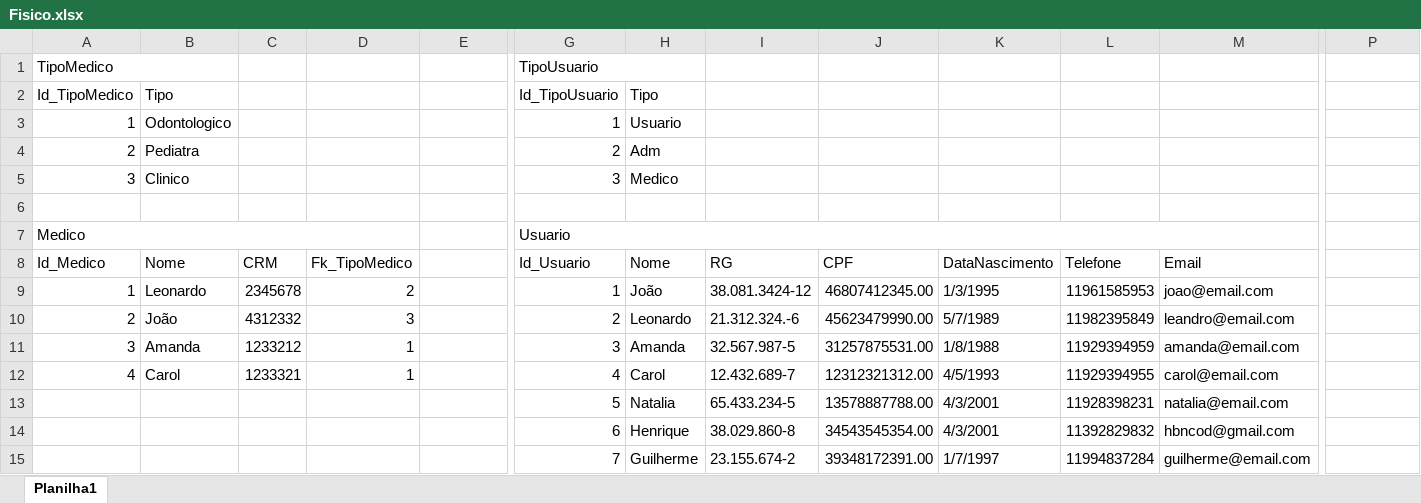
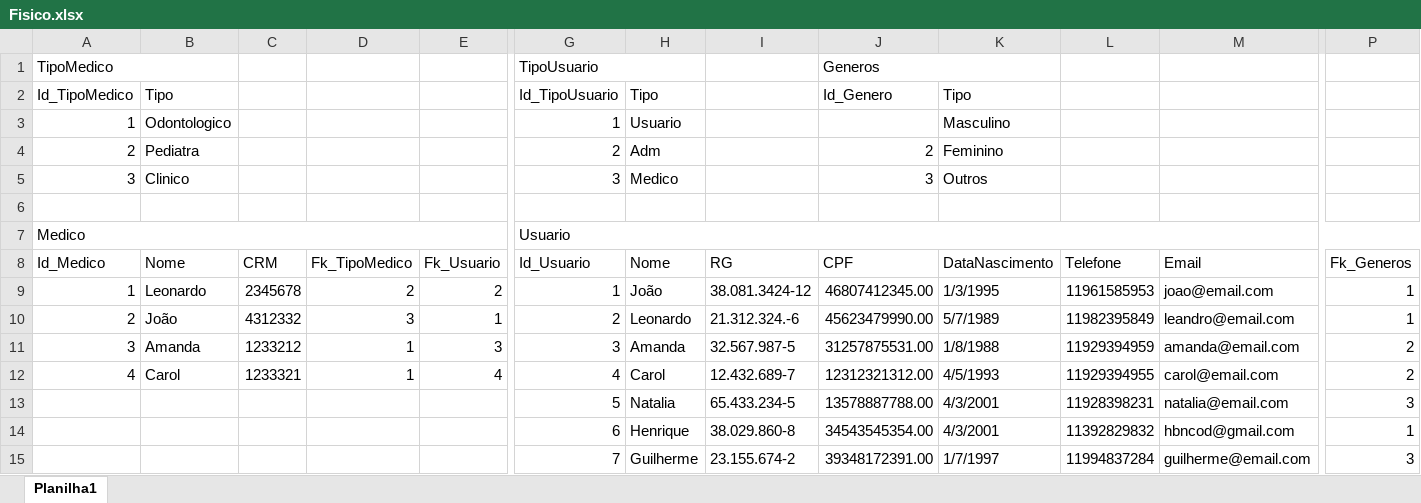
Before and after one commit to Hbncod/Senai_spmedgroup_sprint1_bd_manha_HenriqueBarbosa, an Excel workbook: ClinicaMedica/Modelagem/Fisico.xlsx, sheet Planilha1, drawn as a sheet; only a part is shown, gaps mark what is left out; values as stored, in another font and other column widths than the file's, no cell formats; the diff names each change by its address in the sheet, - before the commit and + after, or states it on an @@ line.

Commit message:
BancoDeDados Clinica Medica

```diff
--- a/ClinicaMedica/Modelagem/Fisico.xlsx (sheet Planilha1)
+++ b/ClinicaMedica/Modelagem/Fisico.xlsx (sheet Planilha1)
-J1 (Id_Genero): (empty)
+J1 (Id_Genero): Generos
+J1:K1 merged
-J2: (empty)
+J2: Id_Genero
-K2: (empty)
+K2: Tipo
-K3 (Tipo): (empty)
+K3 (Tipo): Masculino
-J4 (Id_Genero): (empty)
+J4 (Id_Genero): 2
-K4 (Tipo): (empty)
+K4 (Tipo): Feminino
-J5 (Id_Genero): (empty)
+J5 (Id_Genero): 3
-K5 (Tipo): (empty)
+K5 (Tipo): Outros
-A7:D7 merged
+A7:E7 merged
-G7:O7 merged
+G7:P7 merged
-E8: (empty)
+E8: Fk_Usuario
-P8: (empty)
+P8: Fk_Generos
-E9: (empty)
+E9: 2
-P9:P10: (empty)
+P9:P10: 1
-E10: (empty)
+E10: 1
-E11: (empty)
+E11: 3
-P11:P12: (empty)
+P11:P12: 2
-E12: (empty)
+E12: 4
-P13: (empty)
+P13: 3
-P14: (empty)
+P14: 1
-P15: (empty)
+P15: 3
```
Also changed, not shown: cell formats, 8 other files.
